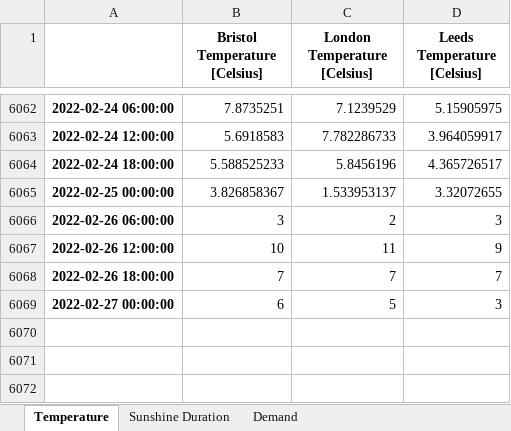
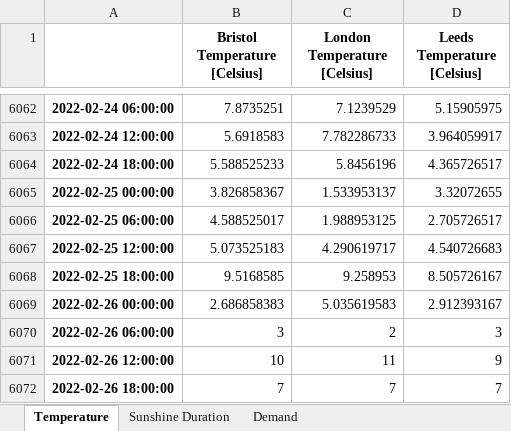
Before and after one commit to niccozagli/Forecasting_Competition, an Excel workbook: Dataset.xlsx, sheet Temperature, drawn as a sheet; only a part is shown, gaps mark what is left out; the shorter side is filled out with more unchanged rows; values as stored, in another font and other column widths than the file's, no borders; the diff names each change by its address in the sheet, - before the commit and + after, or states it on an @@ line.

Commit message:
Update 25th February w/ updated data

```diff
--- a/Dataset.xlsx (sheet Temperature)
+++ b/Dataset.xlsx (sheet Temperature)
+row 6066: 2022-02-25 06:00:00 | 4.588525017 | 1.988953125 | 2.705726517
+row 6067: 2022-02-25 12:00:00 | 5.073525183 | 4.290619717 | 4.540726683
+row 6068: 2022-02-25 18:00:00 | 9.5168585 | 9.258953 | 8.505726167
+row 6069: 2022-02-26 00:00:00 | 2.686858383 | 5.035619583 | 2.912393167
```
Also changed, not shown: sheet Sunshine Duration.
